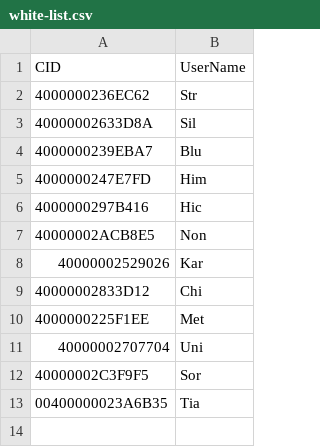
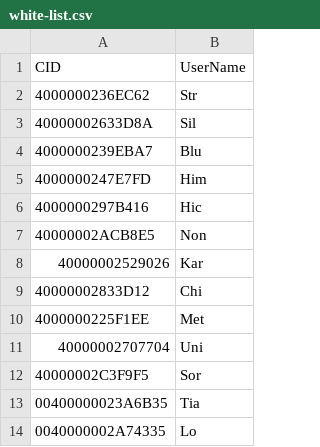
Before and after one commit to asakosa/authwhiteblack, a CSV file: white-list.csv, drawn as a sheet.

Commit message:
Update white-list.csv

```diff
--- a/white-list.csv
+++ b/white-list.csv
@@ -13 +13,2 @@ CID,UserName
 00400000023A6B35,Tia
+0040000002A74335,Lo
```
